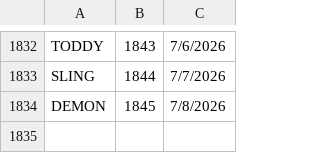
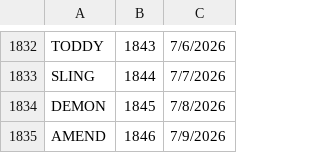
Before and after one commit to 8080Games/WordleMatch, a CSV file: wwwroot/historical-words.csv, drawn as a sheet; only a part is shown, gaps mark what is left out; the diff names each change by its address in the sheet, - before the commit and + after, or states it on an @@ line.

```diff
--- a/wwwroot/historical-words.csv
+++ b/wwwroot/historical-words.csv
+row 1835: AMEND | 1846 | 7/9/2026
```
Also changed, not shown: wwwroot/historical_hints.csv, wwwroot/used-words.csv, 1 other file.
